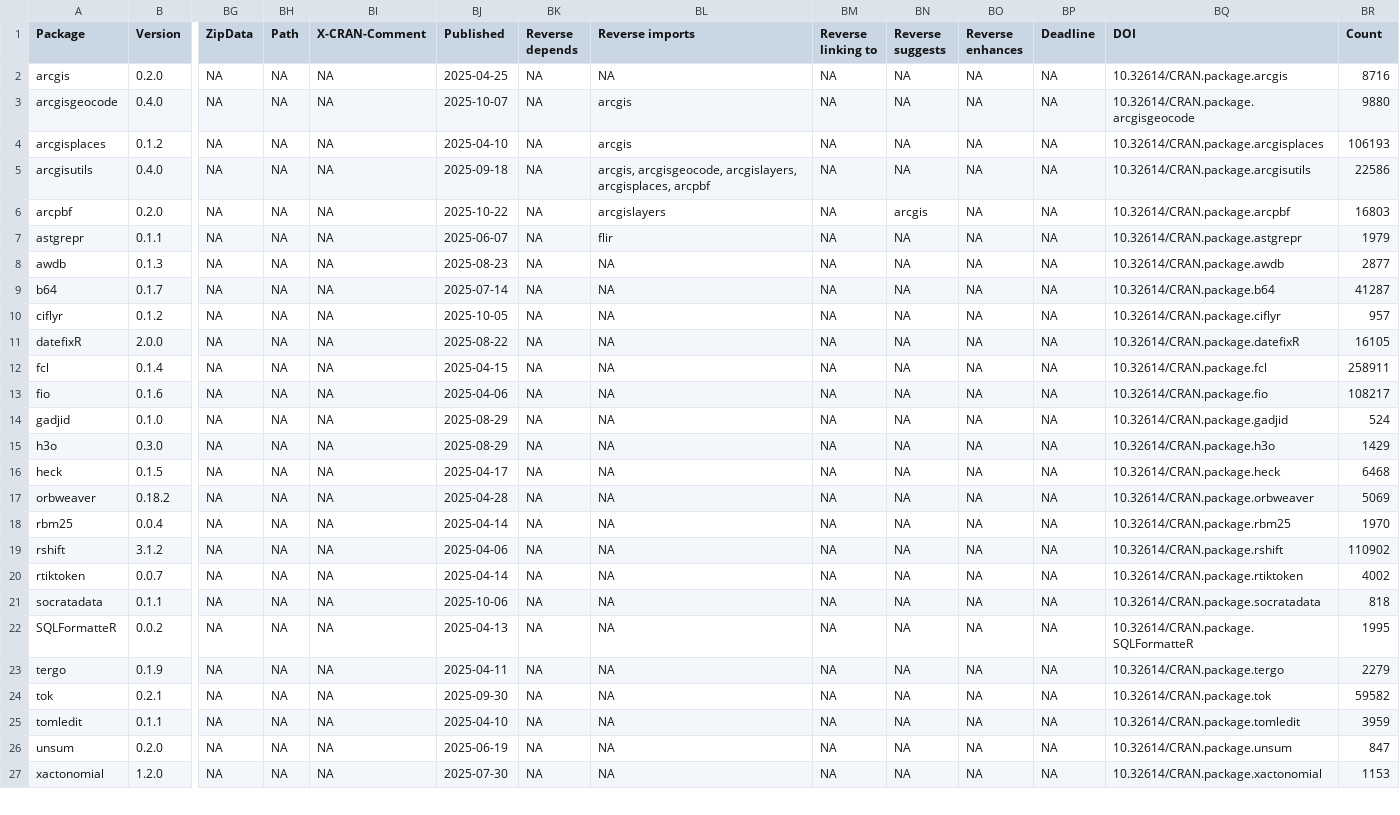
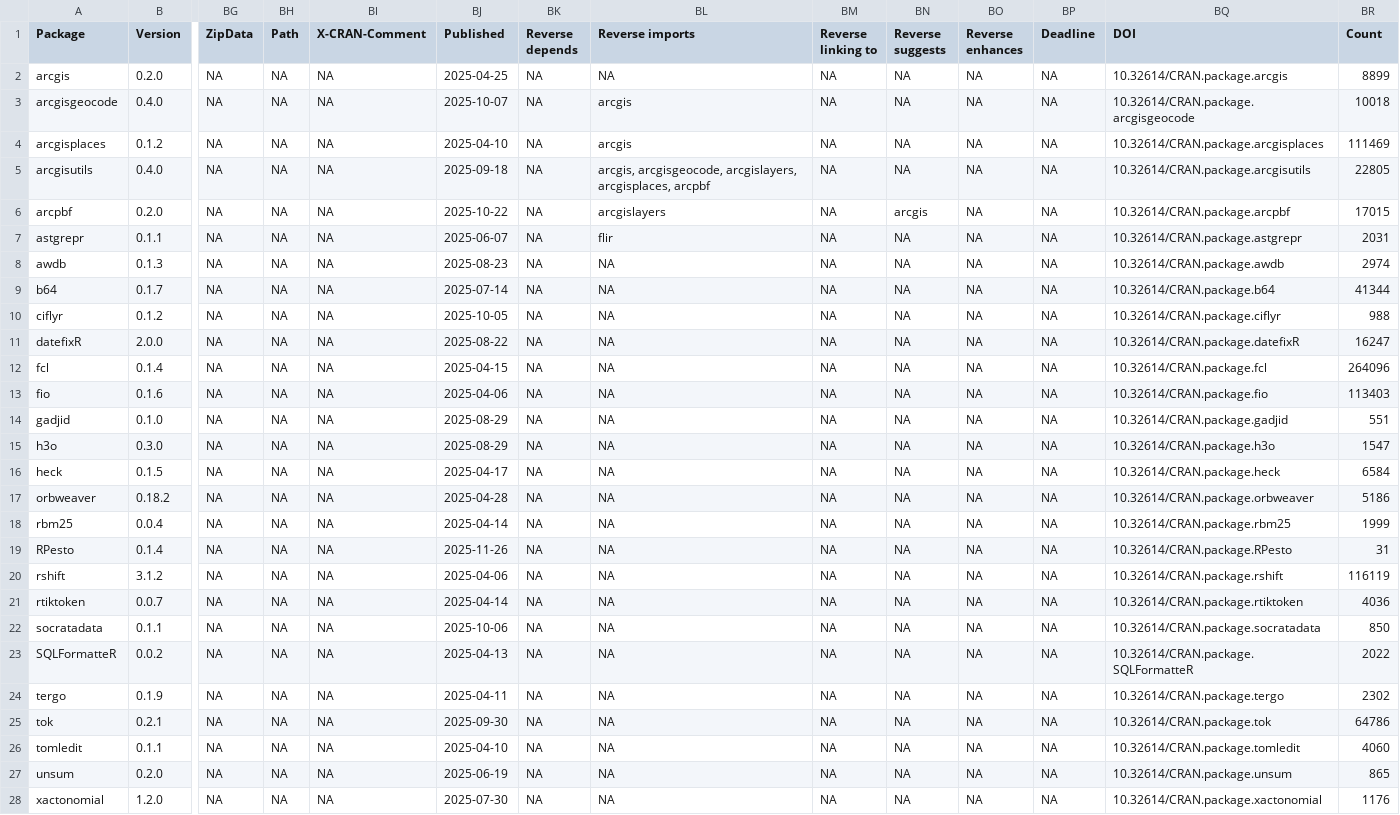
Before and after one commit to extendr/awesome-extendr, a CSV file: cran-pkgs.csv, drawn as a sheet; only a part is shown, gaps mark what is left out; addresses are those after the commit; rows hold the shown columns only; the diff covers the shown part only; the diff names each change by its address in the sheet, - before the commit and + after, or states it on an @@ line.

```diff
--- a/cran-pkgs.csv
+++ b/cran-pkgs.csv
-BR2 (Count): 8716
+BR2 (Count): 8899
-BR3 (Count): 9880
+BR3 (Count): 10018
-BR4 (Count): 106193
+BR4 (Count): 111469
-BR5 (Count): 22586
+BR5 (Count): 22805
-BR6 (Count): 16803
+BR6 (Count): 17015
-BR7 (Count): 1979
+BR7 (Count): 2031
-BR8 (Count): 2877
+BR8 (Count): 2974
-BR9 (Count): 41287
+BR9 (Count): 41344
-BR10 (Count): 957
+BR10 (Count): 988
-BR11 (Count): 16105
+BR11 (Count): 16247
-BR12 (Count): 258911
+BR12 (Count): 264096
-BR13 (Count): 108217
+BR13 (Count): 113403
-BR14 (Count): 524
+BR14 (Count): 551
-BR15 (Count): 1429
+BR15 (Count): 1547
-BR16 (Count): 6468
+BR16 (Count): 6584
-BR17 (Count): 5069
+BR17 (Count): 5186
-BR18 (Count): 1970
+BR18 (Count): 1999
+row 19: RPesto | 0.1.4 | NA | NA | NA | 2025-11-26 | NA | NA | NA | NA | NA | NA | 10.32614/CRAN.package.RPesto | 31
-BR20 (Count): 110902
+BR20 (Count): 116119
-BR21 (Count): 4002
+BR21 (Count): 4036
-BR22 (Count): 818
+BR22 (Count): 850
-BR23 (Count): 1995
+BR23 (Count): 2022
-BR24 (Count): 2279
+BR24 (Count): 2302
-BR25 (Count): 59582
+BR25 (Count): 64786
-BR26 (Count): 3959
+BR26 (Count): 4060
-BR27 (Count): 847
+BR27 (Count): 865
-BR28 (Count): 1153
+BR28 (Count): 1176
```
Also changed, not shown: 2 edited cells elsewhere in this file, 1 other file.
